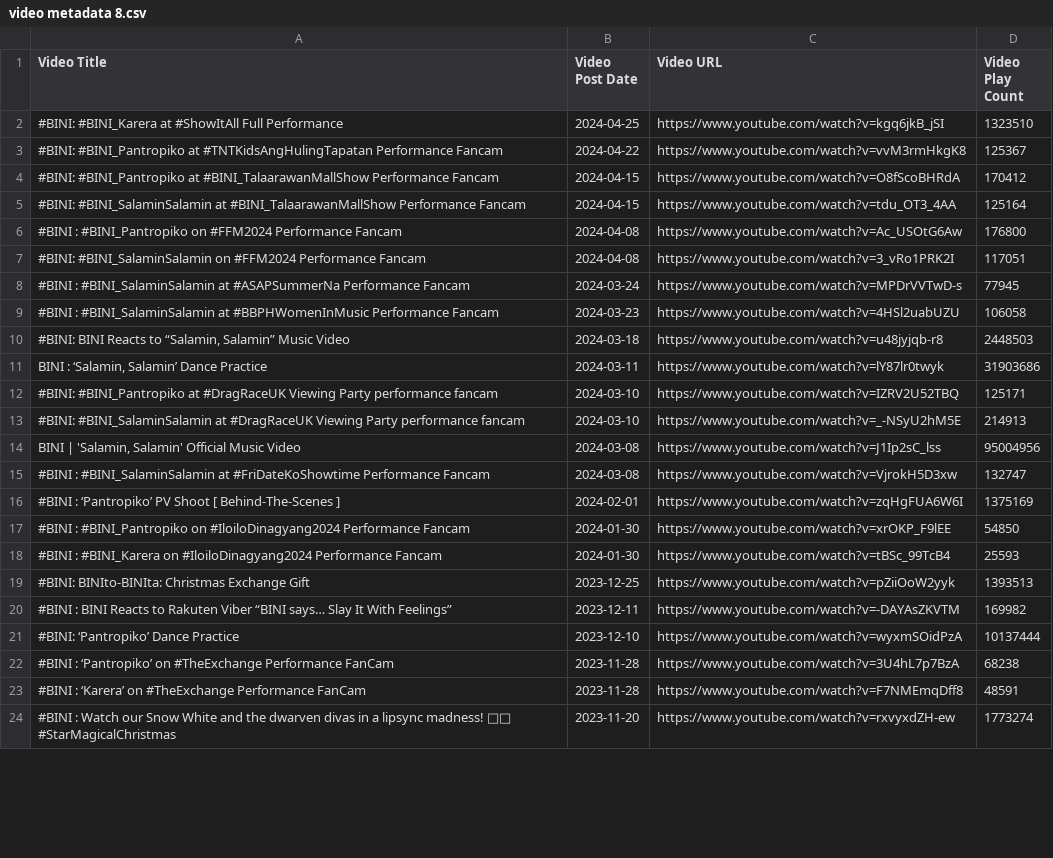
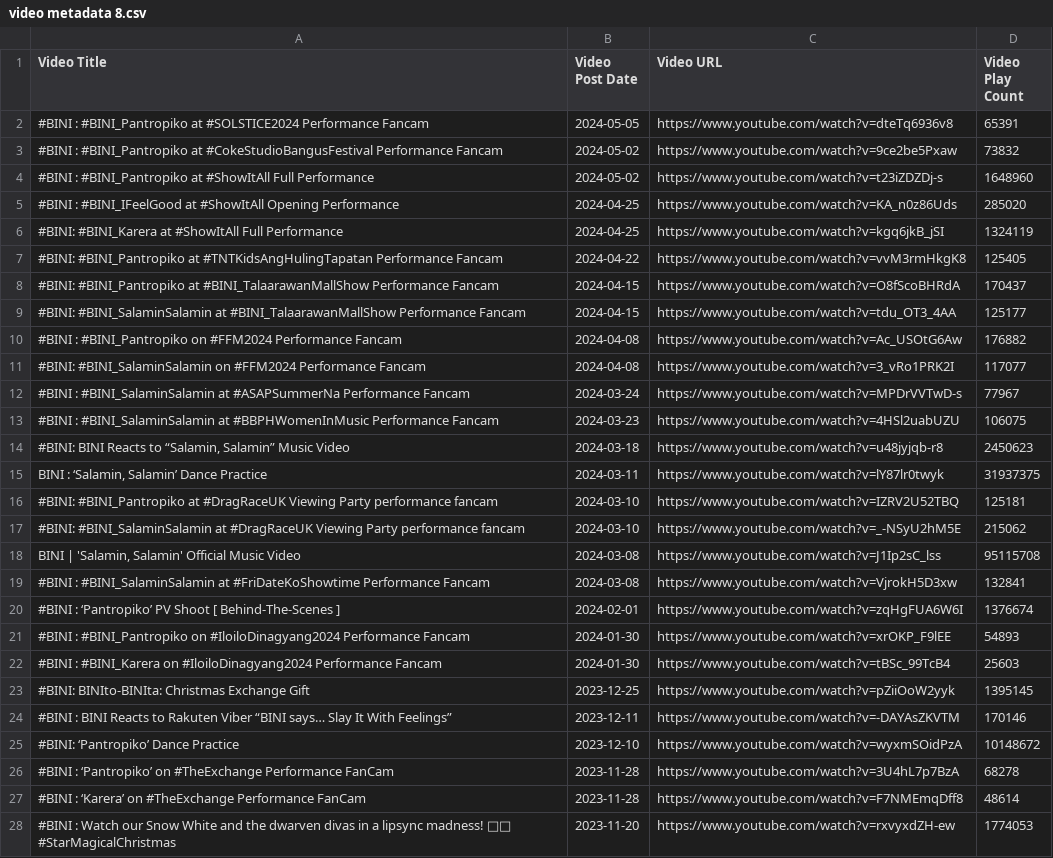
Before and after one commit to Shad0wC0de/biniviews, a CSV file: video metadata 8.csv, drawn as a sheet; only a part is shown; addresses are those after the commit; the diff covers the shown part only; the diff names each change by its address in the sheet, - before the commit and + after, or states it on an @@ line.

```diff
--- a/video metadata 8.csv
+++ b/video metadata 8.csv
+row 2: #BINI : #BINI_Pantropiko at #SOLSTICE2024 Performance Fancam | 2024-05-05 | https://www.youtube.com/watch?v=dteTq6936v8 | 65391
+row 3: #BINI : #BINI_Pantropiko at #CokeStudioBangusFestival Performance Fancam | 2024-05-02 | https://www.youtube.com/watch?v=9ce2be5Pxaw | 73832
+row 4: #BINI : #BINI_Pantropiko at #ShowItAll Full Performance | 2024-05-02 | https://www.youtube.com/watch?v=t23iZDZDj-s | 1648960
+row 5: #BINI : #BINI_IFeelGood at #ShowItAll Opening Performance | 2024-04-25 | https://www.youtube.com/watch?v=KA_n0z86Uds | 285020
-D6 (Video Play Count): 1323510
+D6 (Video Play Count): 1324119
-D7 (Video Play Count): 125367
+D7 (Video Play Count): 125405
-D8 (Video Play Count): 170412
+D8 (Video Play Count): 170437
-D9 (Video Play Count): 125164
+D9 (Video Play Count): 125177
-D10 (Video Play Count): 176800
+D10 (Video Play Count): 176882
-D11 (Video Play Count): 117051
+D11 (Video Play Count): 117077
-D12 (Video Play Count): 77945
+D12 (Video Play Count): 77967
-D13 (Video Play Count): 106058
+D13 (Video Play Count): 106075
-D14 (Video Play Count): 2448503
+D14 (Video Play Count): 2450623
-D15 (Video Play Count): 31903686
+D15 (Video Play Count): 31937375
-D16 (Video Play Count): 125171
+D16 (Video Play Count): 125181
-D17 (Video Play Count): 214913
+D17 (Video Play Count): 215062
-D18 (Video Play Count): 95004956
+D18 (Video Play Count): 95115708
-D19 (Video Play Count): 132747
+D19 (Video Play Count): 132841
-D20 (Video Play Count): 1375169
+D20 (Video Play Count): 1376674
-D21 (Video Play Count): 54850
+D21 (Video Play Count): 54893
-D22 (Video Play Count): 25593
+D22 (Video Play Count): 25603
-D23 (Video Play Count): 1393513
+D23 (Video Play Count): 1395145
-D24 (Video Play Count): 169982
+D24 (Video Play Count): 170146
-D25 (Video Play Count): 10137444
+D25 (Video Play Count): 10148672
-D26 (Video Play Count): 68238
+D26 (Video Play Count): 68278
-D27 (Video Play Count): 48591
+D27 (Video Play Count): 48614
-D28 (Video Play Count): 1773274
+D28 (Video Play Count): 1774053
```
Also changed, not shown: 4 removed rows and 73 edited cells elsewhere in this file, video metadata 1.csv, video metadata 10.csv, 9 other files.
